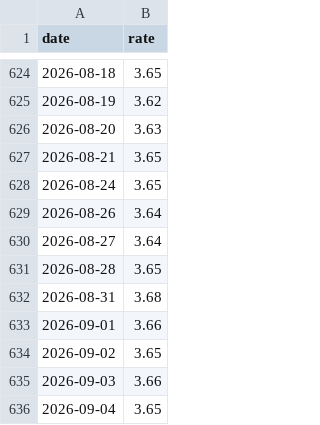
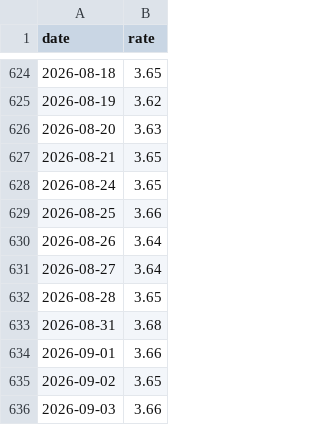
Before and after one commit to anthonyfhl/r_monitor, a CSV file: data/sofr.csv, drawn as a sheet; only a part is shown, gaps mark what is left out; the shorter side is filled out with more unchanged rows.

```diff
--- a/data/sofr.csv
+++ b/data/sofr.csv
@@ -628,2 +628,3 @@ date,rate
 2026-08-24,3.65
+2026-08-25,3.66
 2026-08-26,3.64
```
Also changed, not shown: data/fed_rates.csv, data/hibor_daily.csv, 2 other files.
